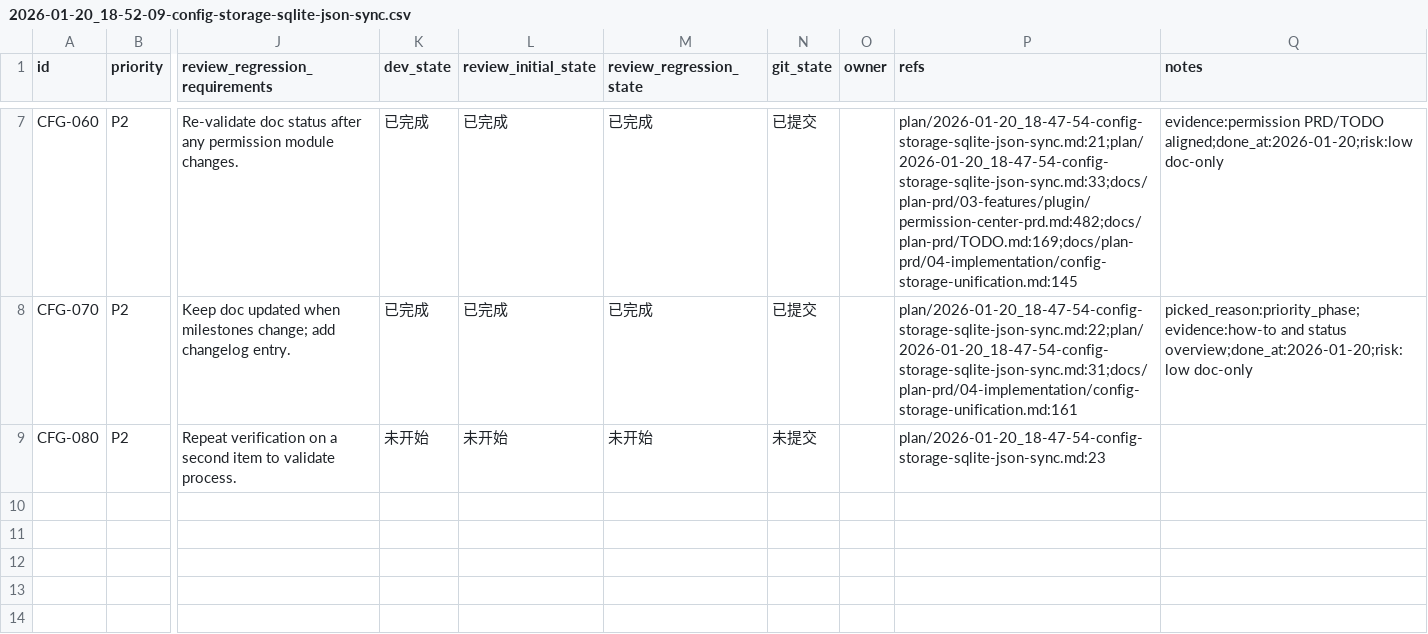
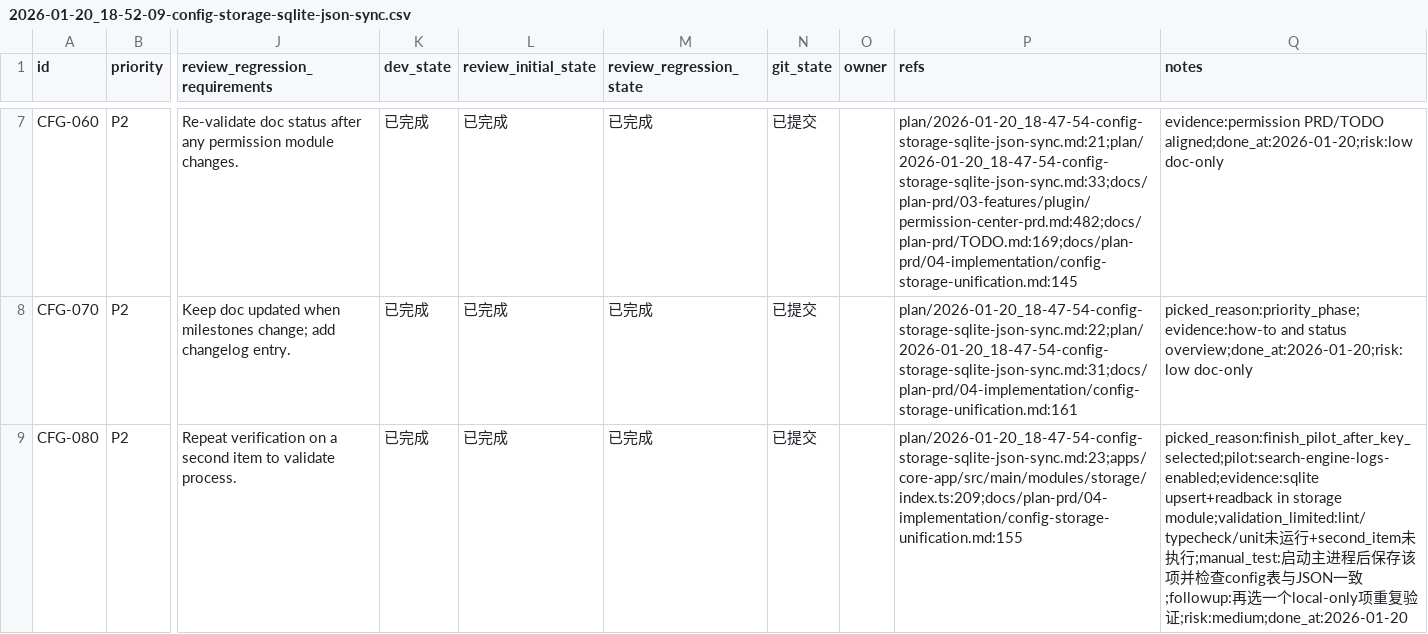
Before and after one commit to talex-touch/tuff, a CSV file: issues/2026-01-20_18-52-09-config-storage-sqlite-json-sync.csv, drawn as a sheet; only a part is shown, gaps mark what is left out; the diff names each change by its address in the sheet, - before the commit and + after, or states it on an @@ line.

Commit message:
feat(storage): [CFG-080] pilot sqlite config sync

```diff
--- a/issues/2026-01-20_18-52-09-config-storage-sqlite-json-sync.csv
+++ b/issues/2026-01-20_18-52-09-config-storage-sqlite-json-sync.csv
-K9 (dev_state): 未开始
+K9 (dev_state): 已完成
-L9 (review_initial_state): 未开始
+L9 (review_initial_state): 已完成
-M9 (review_regression_state): 未开始
+M9 (review_regression_state): 已完成
-N9 (git_state): 未提交
+N9 (git_state): 已提交
-P9 (refs): plan/2026-01-20_18-47-54-config-storage-sqlite-json-sync.md:23
+P9 (refs): plan/2026-01-20_18-47-54-config-storage-sqlite-json-sync.md:23;apps/core-app/src/main/modules/storage/index.ts:209;docs/plan-prd/04-implementation/config-storage-unification.md:155
-Q9 (notes): (empty)
+Q9 (notes): picked_reason:finish_pilot_after_key_selected;pilot:search-engine-logs-enabled;evidence:sqlite upsert+readback in storage module;validation_limited:lint/typecheck/unit未运行+second_item未执行;manual_test:启动主进程后保存该项并检查config表与JSON一致;followup:再选一个local-only项重复验证;risk:medium;done_at:2026-01-20
```
Also changed, not shown: 2 other files.
